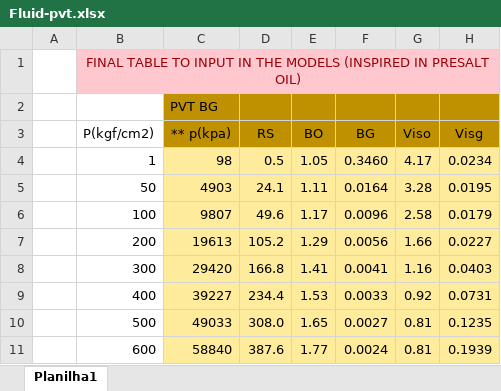
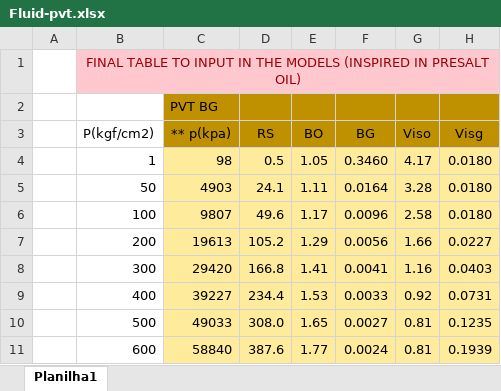
Before and after one commit to rebpoli/EDFM, an Excel workbook: 01-MULTIPHASE/xls/Fluid-pvt.xlsx, sheet Planilha1, drawn as a sheet; values as stored, in another font and other column widths than the file's, no borders; charts and pictures not drawn; the diff names each change by its address in the sheet, - before the commit and + after, or states it on an @@ line.

```diff
--- a/01-MULTIPHASE/xls/Fluid-pvt.xlsx (sheet Planilha1)
+++ b/01-MULTIPHASE/xls/Fluid-pvt.xlsx (sheet Planilha1)
-H4 (Visg): 0.0234
+H4 (Visg): 0.0180
-H5 (Visg): 0.0195
+H5 (Visg): 0.0180
-H6 (Visg): 0.0179
+H6 (Visg): 0.0180
```
Also changed, not shown: charts or pictures, 01-MULTIPHASE/xls/2024-06-typical-krel-pcap.xlsx, 29 other files.
